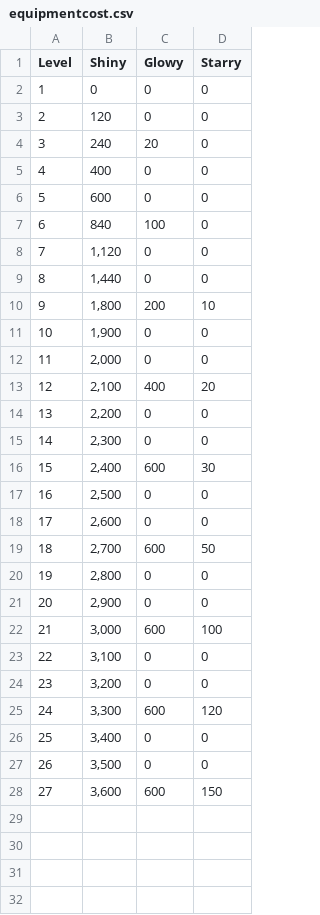
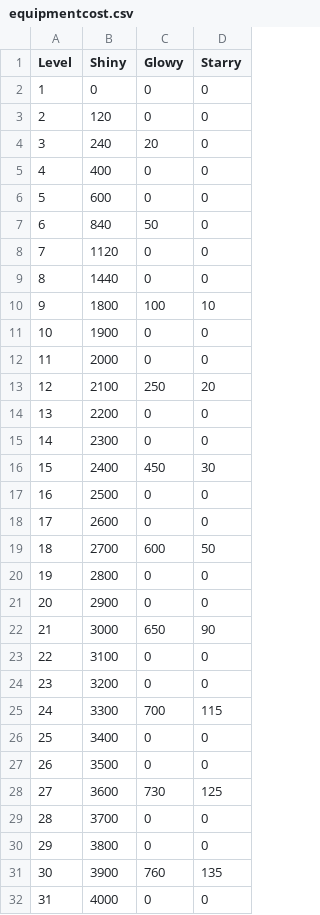
Before and after one commit to Godly000/Chester, a CSV file: data/progression/equipmentcost.csv, drawn as a sheet; only a part is shown; the diff covers the shown part only.

Commit message:
Update equipmentcost.csv

```diff
--- a/data/progression/equipmentcost.csv
+++ b/data/progression/equipmentcost.csv
@@ -6,23 +6,27 @@ Level,Shiny,Glowy,Starry
 5,600,0,0
-6,840,100,0
-7,"1,120",0,0
-8,"1,440",0,0
-9,"1,800",200,10
-10,"1,900",0,0
-11,"2,000",0,0
-12,"2,100",400,20
-13,"2,200",0,0
-14,"2,300",0,0
-15,"2,400",600,30
-16,"2,500",0,0
-17,"2,600",0,0
-18,"2,700",600,50
-19,"2,800",0,0
-20,"2,900",0,0
-21,"3,000",600,100
-22,"3,100",0,0
-23,"3,200",0,0
-24,"3,300",600,120
-25,"3,400",0,0
-26,"3,500",0,0
-27,"3,600",600,150
+6,840,50,0
+7,1120,0,0
+8,1440,0,0
+9,1800,100,10
+10,1900,0,0
+11,2000,0,0
+12,2100,250,20
+13,2200,0,0
+14,2300,0,0
+15,2400,450,30
+16,2500,0,0
+17,2600,0,0
+18,2700,600,50
+19,2800,0,0
+20,2900,0,0
+21,3000,650,90
+22,3100,0,0
+23,3200,0,0
+24,3300,700,115
+25,3400,0,0
+26,3500,0,0
+27,3600,730,125
+28,3700,0,0
+29,3800,0,0
+30,3900,760,135
+31,4000,0,0
```
Also changed, not shown: 2 added rows elsewhere in this file.
